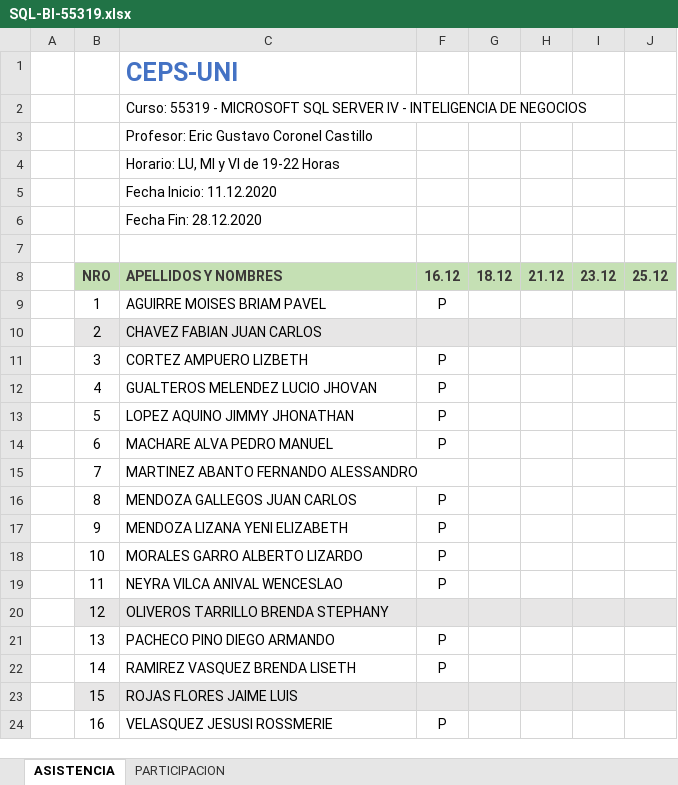
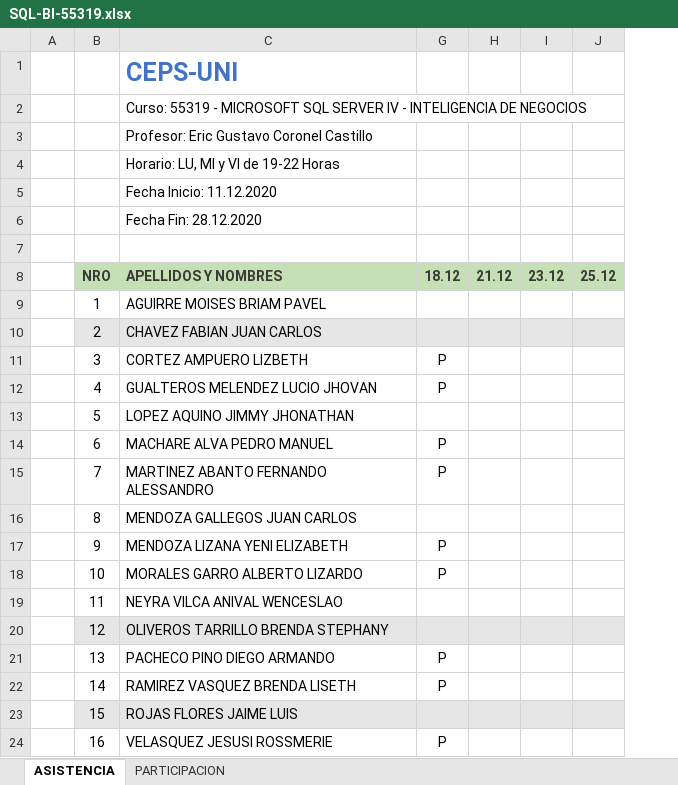
Before and after one commit to gcoronelc/SQL-SERVER-BI-002, an Excel workbook: SQL-BI-55319.xlsx, sheet ASISTENCIA, drawn as a sheet; only a part is shown; values as stored, in another font and other column widths than the file's, no borders; removed rows and columns are numbered as before the commit, all else as after; the diff names each change by its address in the sheet, - before the commit and + after, or states it on an @@ line.

```diff
--- a/SQL-BI-55319.xlsx (sheet ASISTENCIA)
+++ b/SQL-BI-55319.xlsx (sheet ASISTENCIA)
-column G, row 8: 18.12
-G8: 16.12
+G8: 18.12
-G9: P
+G9: (empty)
-G13: P
+G13: (empty)
-G15: (empty)
+G15: P
-G16: P
+G16: (empty)
-G19: P
+G19: (empty)
```
Also changed, not shown: 3 other files.
